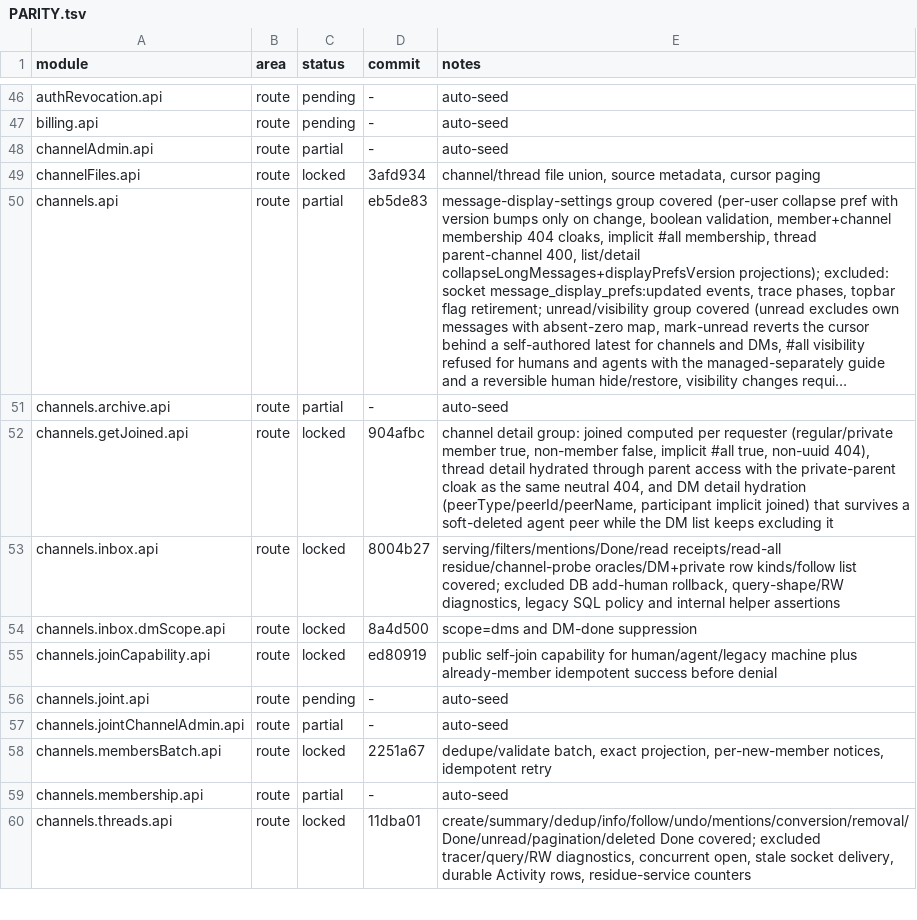
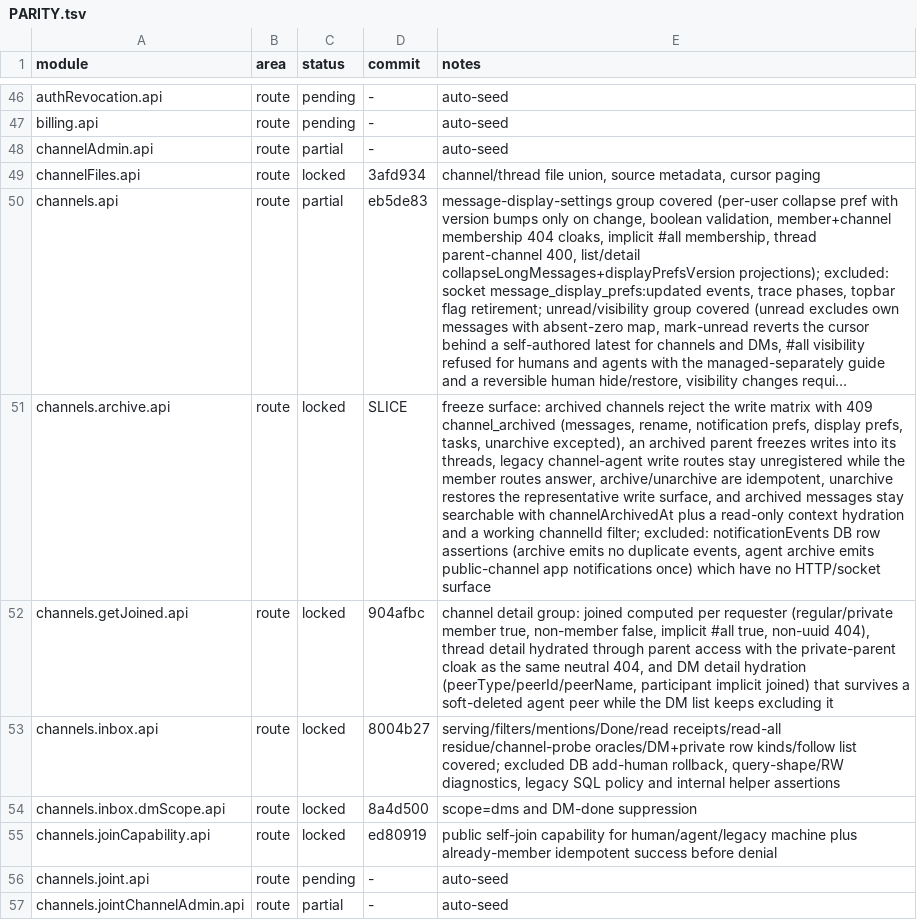
Before and after one commit to kevinzhow/raft-server-swift, a TSV file: docs/PARITY.tsv, drawn as a sheet; only a part is shown, gaps mark what is left out; the shorter side is filled out with more unchanged rows; long unchanged cells end in …; the diff names each change by its address in the sheet, - before the commit and + after, or states it on an @@ line.

Commit message:
Freeze writes in threads under archived parents.
channels.archive.api:
- A thread now inherits its parent's freeze: sending into a thread whose parent
  is archived answers 409 channel_archived.
- The legacy channel-agent write routes are asserted absent while the member
  routes stay available; archived channels remain searchable with
  channelArchivedAt, their context hydrates read-only, and the channelId filter
  still scopes to them.
- The notificationEvents DB-row assertions (no duplicate archive events, one
  public-channel app notification on agent archive) are excluded with reasons in
  PARITY: a database table is not an observable surface for this port.

```diff
--- a/docs/PARITY.tsv
+++ b/docs/PARITY.tsv
-C51 (status): partial
+C51 (status): locked
-D51 (commit): -
+D51 (commit): SLICE
-E51 (notes): auto-seed
+E51 (notes): freeze surface: archived channels reject the write matrix with 409 channel_archived (messages, rename, notification prefs, display prefs, tasks, unarchive excepted), an archived parent freezes writes into its threads, legacy channel-agent write routes stay unregistered while the member routes answer, archive/unarchive are idempotent, unarchive restores the representative write surface, and archived messages stay searchable with channelArchivedAt plus a read-only context hydration and a working channelId filter; excluded: notificationEvents DB row assertions (archive emits no duplicate events, agent archive emits public-channel app notifications once) which have no HTTP/socket surface
```
Also changed, not shown: 3 other files.
